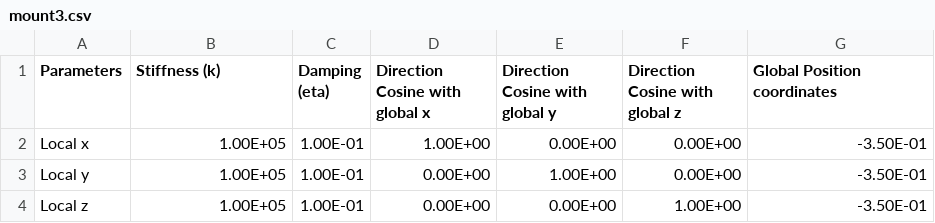
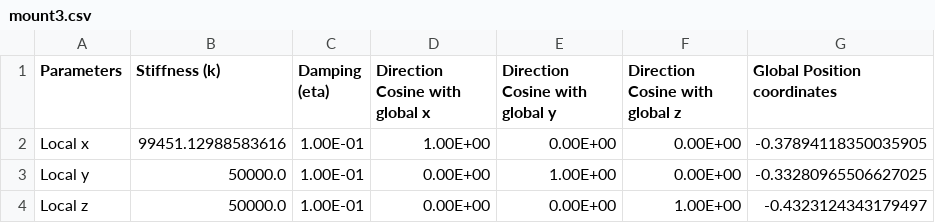
Before and after one commit to EffyJohn/Hertztech-NVH-Datascience, a CSV file: Data/mount3.csv, drawn as a sheet.

```diff
--- a/Data/mount3.csv
+++ b/Data/mount3.csv
@@ -1,4 +1,4 @@
 Parameters,Stiffness (k),Damping (eta),Direction Cosine with global x,Direction Cosine with global y,Direction Cosine with global z,Global Position coordinates
-Local x,1.00E+05,1.00E-01,1.00E+00,0.00E+00,0.00E+00,-3.50E-01
-Local y,1.00E+05,1.00E-01,0.00E+00,1.00E+00,0.00E+00,-3.50E-01
-Local z,1.00E+05,1.00E-01,0.00E+00,0.00E+00,1.00E+00,-3.50E-01
+Local x,99451.12988583616,1.00E-01,1.00E+00,0.00E+00,0.00E+00,-0.37894118350035905
+Local y,50000.0,1.00E-01,0.00E+00,1.00E+00,0.00E+00,-0.33280965506627025
+Local z,50000.0,1.00E-01,0.00E+00,0.00E+00,1.00E+00,-0.4323124343179497
```
Also changed, not shown: Data/mount1.csv, 4 other files.
